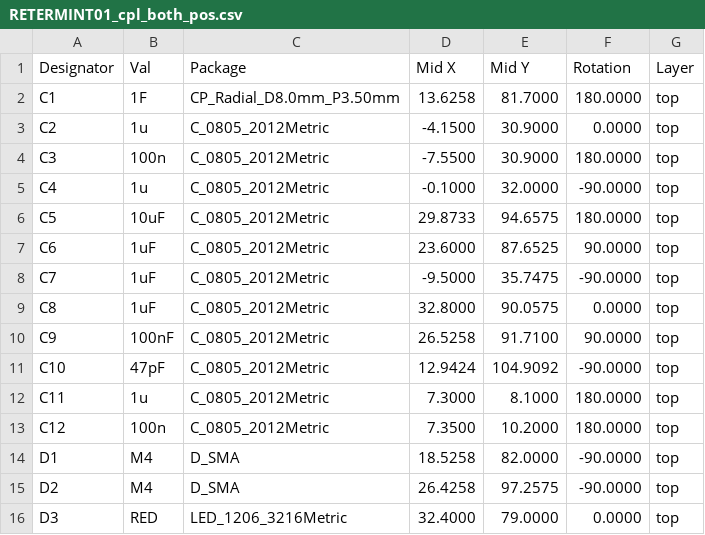
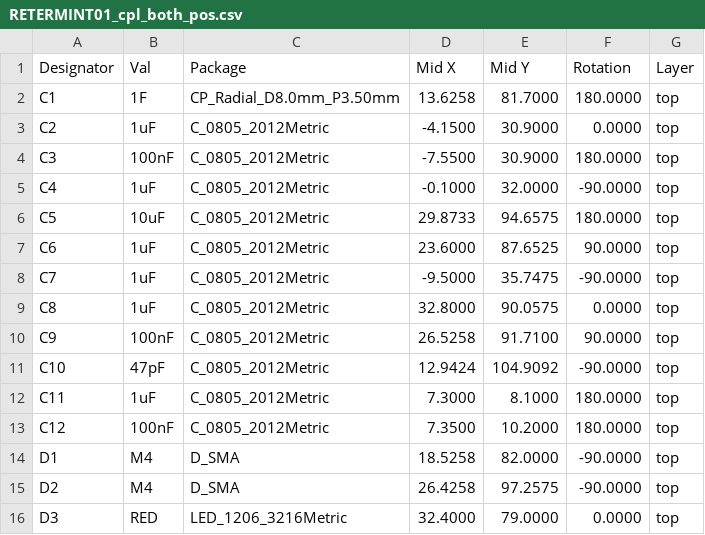
Before and after one commit to mlab-modules/RETERMINT01, a CSV file: hw/cam_profi/assembly/PnP/RETERMINT01_cpl_both_pos.csv, drawn as a sheet; only a part is shown.

```diff
--- a/hw/cam_profi/assembly/PnP/RETERMINT01_cpl_both_pos.csv
+++ b/hw/cam_profi/assembly/PnP/RETERMINT01_cpl_both_pos.csv
@@ -2,5 +2,5 @@ Designator,Val,Package,Mid X,Mid Y,Rotation,Layer
 "C1","1F","CP_Radial_D8.0mm_P3.50mm",13.6258,81.7000,180.0000,top
-"C2","1u","C_0805_2012Metric",-4.1500,30.9000,0.0000,top
-"C3","100n","C_0805_2012Metric",-7.5500,30.9000,180.0000,top
-"C4","1u","C_0805_2012Metric",-0.1000,32.0000,-90.0000,top
+"C2","1uF","C_0805_2012Metric",-4.1500,30.9000,0.0000,top
+"C3","100nF","C_0805_2012Metric",-7.5500,30.9000,180.0000,top
+"C4","1uF","C_0805_2012Metric",-0.1000,32.0000,-90.0000,top
 "C5","10uF","C_0805_2012Metric",29.8733,94.6575,180.0000,top
@@ -11,4 +11,4 @@ Designator,Val,Package,Mid X,Mid Y,Rotation,Layer
 "C10","47pF","C_0805_2012Metric",12.9424,104.9092,-90.0000,top
-"C11","1u","C_0805_2012Metric",7.3000,8.1000,180.0000,top
-"C12","100n","C_0805_2012Metric",7.3500,10.2000,180.0000,top
+"C11","1uF","C_0805_2012Metric",7.3000,8.1000,180.0000,top
+"C12","100nF","C_0805_2012Metric",7.3500,10.2000,180.0000,top
 "D1","M4","D_SMA",18.5258,82.0000,-90.0000,top
```
Also changed, not shown: hw/cam_profi/assembly/PnP/RETERMINT01_cpl_top_pos.csv, hw/cam_profi/assembly/RETERMINT01-bom.csv, 26 other files.
